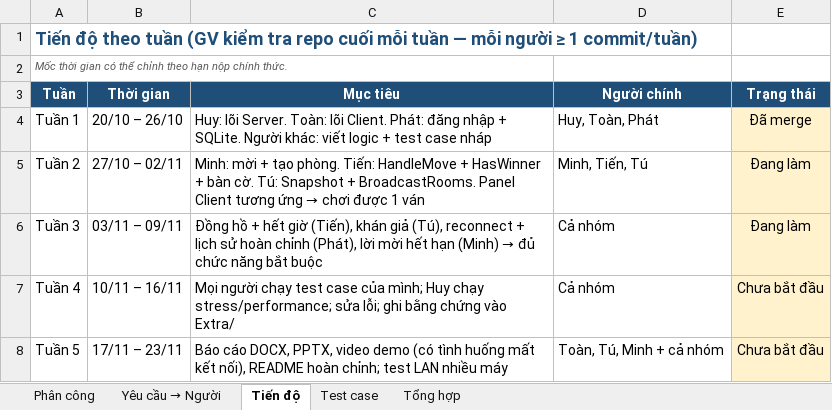
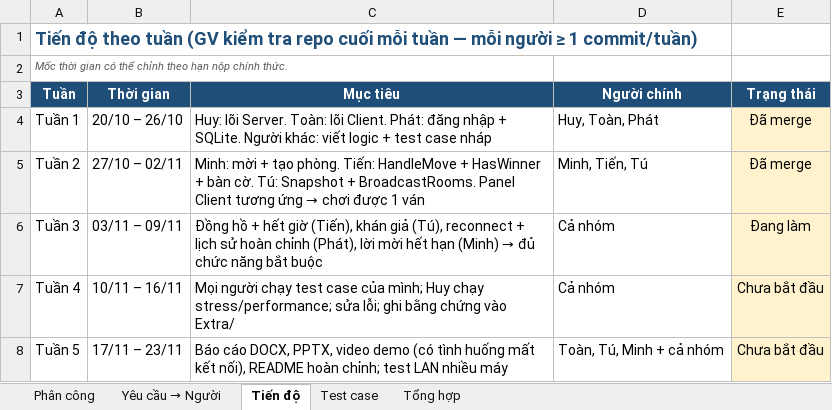
Before and after one commit to ZenithKiyota/Game-Caro-truc-tuyen, an Excel workbook: Extra/PhanCong_UDM16.xlsx, sheet Tiến độ, drawn as a sheet; values as stored, in another font and other column widths than the file's, no borders; conditional formats not drawn; the diff names each change by its address in the sheet, - before the commit and + after, or states it on an @@ line.

```diff
--- a/Extra/PhanCong_UDM16.xlsx (sheet Tiến độ)
+++ b/Extra/PhanCong_UDM16.xlsx (sheet Tiến độ)
-E5 (Trạng thái): Đang làm
+E5 (Trạng thái): Đã merge
```
Also changed, not shown: sheet Phân công, sheet Tổng hợp, sheet Yêu cầu → Người, sheet Test case, 2 other files.
